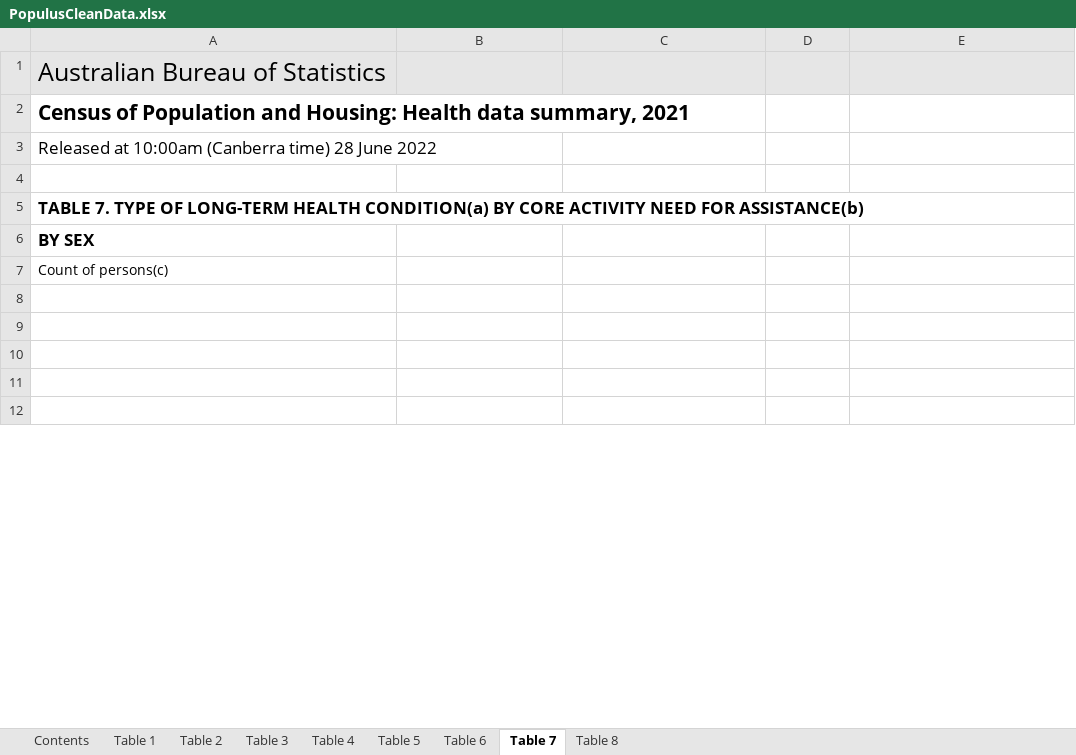
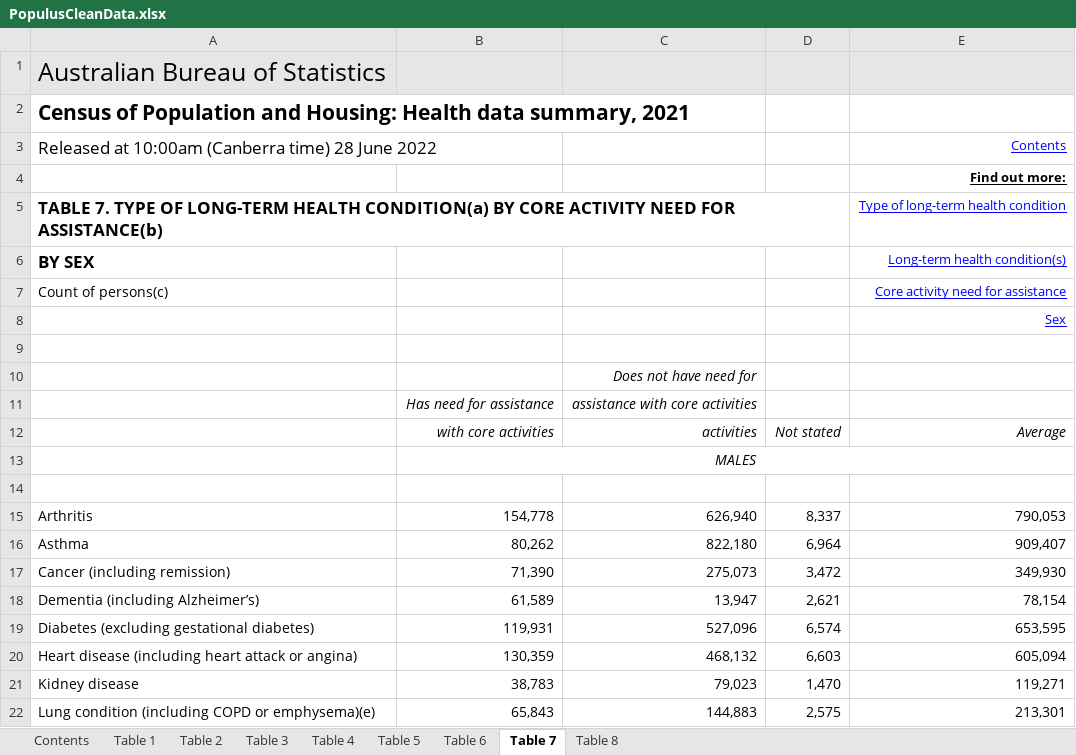
Before and after one commit to CS4042-Group-Echo/Assessment-2, an Excel workbook: CleanData/PopulusCleanData.xlsx, sheet Table 7, drawn as a sheet; only a part is shown; the shorter side is filled out with more unchanged rows; values as stored, in another font and other column widths than the file's, no borders; charts and pictures not drawn; removed rows and columns are numbered as before the commit, all else as after; the diff covers the shown part only; the diff names each change by its address in the sheet, - before the commit and + after, or states it on an @@ line.

```diff
--- a/CleanData/PopulusCleanData.xlsx (sheet Table 7)
+++ b/CleanData/PopulusCleanData.xlsx (sheet Table 7)
-E3: (empty)
+E3: Contents
+row 4:  |  |  |  | Find out more:
+row 5: TABLE 7. TYPE OF LONG-TERM HEALTH CONDITION(a) BY CORE ACTIVITY NEED FOR ASSISTANCE(b) |  |  |  | Type of long-term health condition
+row 6: BY SEX |  |  |  | Long-term health condition(s)
+row 7: Count of persons(c) |  |  |  | Core activity need for assistance
+row 8:  |  |  |  | Sex
-row 5: TABLE 7. TYPE OF LONG-TERM HEALTH CONDITION(a) BY CORE ACTIVITY NEED FOR ASSISTANCE(b)
-row 6: BY SEX
-row 7: Count of persons(c)
+row 10:  |  | Does not have need for
+row 11:  | Has need for assistance | assistance with core activities
+row 12:  | with core activities | activities | Not stated | Average
+row 13:  | MALES
+row 15: Arthritis | 154,778 | 626,940 | 8,337 | 790,053
+row 16: Asthma | 80,262 | 822,180 | 6,964 | 909,407
+row 17: Cancer (including remission) | 71,390 | 275,073 | 3,472 | 349,930
+row 18: Dementia (including Alzheimer’s) | 61,589 | 13,947 | 2,621 | 78,154
+row 19: Diabetes (excluding gestational diabetes) | 119,931 | 527,096 | 6,574 | 653,595
+row 20: Heart disease (including heart attack or angina) | 130,359 | 468,132 | 6,603 | 605,094
+row 21: Kidney disease | 38,783 | 79,023 | 1,470 | 119,271
+row 22: Lung condition (including COPD or emphysema)(e) | 65,843 | 144,883 | 2,575 | 213,301
```
Also changed, not shown: 35 added rows, 49 removed rows, 5 edited cells and merged cells elsewhere in this sheet, sheet Table 1, sheet Table 2, sheet Table 8, sheet Table 6, sheet Table 3, sheet Table 5, 1 more sheet, hidden cells, CleanData/AdfCleanData.xlsx, OutputData/OutputData.xlsx, 1 other file.
